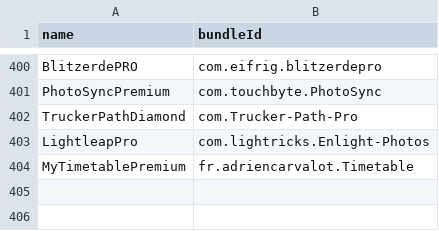
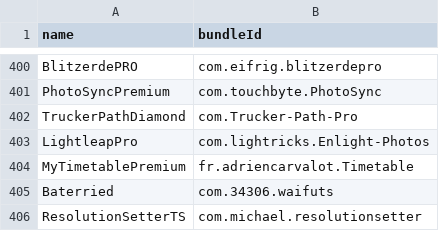
Before and after one commit to swaggyP36000/TrollStore-IPAs, a CSV file: bundleId.csv, drawn as a sheet; only a part is shown, gaps mark what is left out.

```diff
--- a/bundleId.csv
+++ b/bundleId.csv
@@ -404 +404,3 @@ LightleapPro,com.lightricks.Enlight-Photos
 MyTimetablePremium,fr.adriencarvalot.Timetable
+Baterried,com.34306.waifuts
+ResolutionSetterTS,com.michael.resolutionsetter
```
Also changed, not shown: 3 other files.
